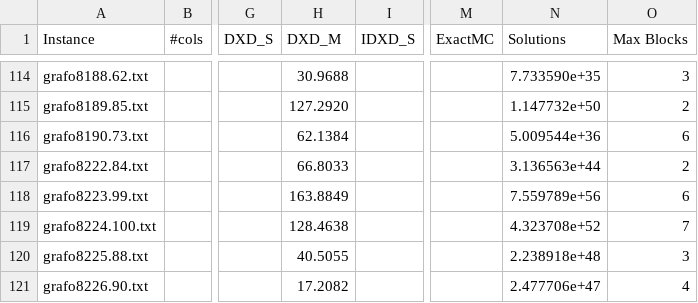
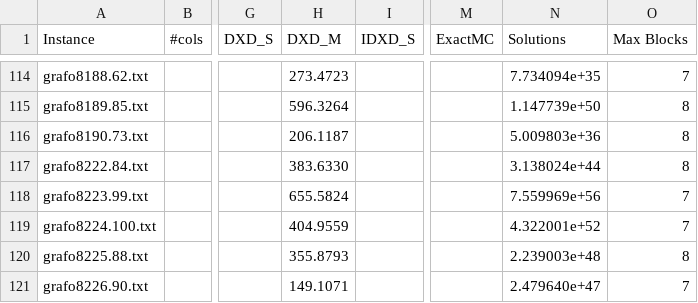
Before and after one commit to loiufam/Algorithm_DXD, a CSV file: results/Main/DXD_M_results.csv, drawn as a sheet; only a part is shown, gaps mark what is left out; the diff covers the shown part only; the diff names each change by its address in the sheet, - before the commit and + after, or states it on an @@ line.

```diff
--- a/results/Main/DXD_M_results.csv
+++ b/results/Main/DXD_M_results.csv
-H114 (DXD_M): 30.9688
+H114 (DXD_M): 273.4723
-N114 (Solutions): 7.733590e+35
+N114 (Solutions): 7.734094e+35
-O114 (Max Blocks): 3
+O114 (Max Blocks): 7
-H115 (DXD_M): 127.2920
+H115 (DXD_M): 596.3264
-N115 (Solutions): 1.147732e+50
+N115 (Solutions): 1.147739e+50
-O115 (Max Blocks): 2
+O115 (Max Blocks): 8
-H116 (DXD_M): 62.1384
+H116 (DXD_M): 206.1187
-N116 (Solutions): 5.009544e+36
+N116 (Solutions): 5.009803e+36
-O116 (Max Blocks): 6
+O116 (Max Blocks): 8
-H117 (DXD_M): 66.8033
+H117 (DXD_M): 383.6330
-N117 (Solutions): 3.136563e+44
+N117 (Solutions): 3.138024e+44
-O117 (Max Blocks): 2
+O117 (Max Blocks): 8
-H118 (DXD_M): 163.8849
+H118 (DXD_M): 655.5824
-N118 (Solutions): 7.559789e+56
+N118 (Solutions): 7.559969e+56
-O118 (Max Blocks): 6
+O118 (Max Blocks): 7
-H119 (DXD_M): 128.4638
+H119 (DXD_M): 404.9559
-N119 (Solutions): 4.323708e+52
+N119 (Solutions): 4.322001e+52
-H120 (DXD_M): 40.5055
+H120 (DXD_M): 355.8793
-N120 (Solutions): 2.238918e+48
+N120 (Solutions): 2.239003e+48
-O120 (Max Blocks): 3
+O120 (Max Blocks): 8
-H121 (DXD_M): 17.2082
+H121 (DXD_M): 149.1071
-N121 (Solutions): 2.477706e+47
+N121 (Solutions): 2.479640e+47
-O121 (Max Blocks): 4
+O121 (Max Blocks): 7
```
Also changed, not shown: 32 edited cells elsewhere in this file, 1 other file.
